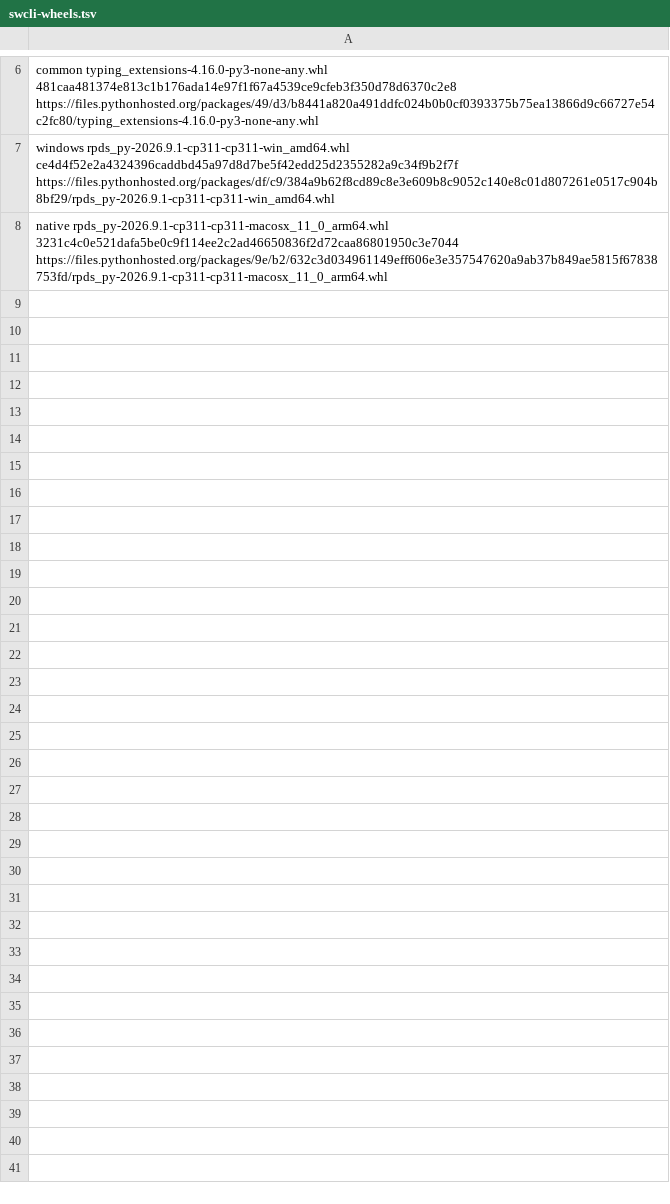
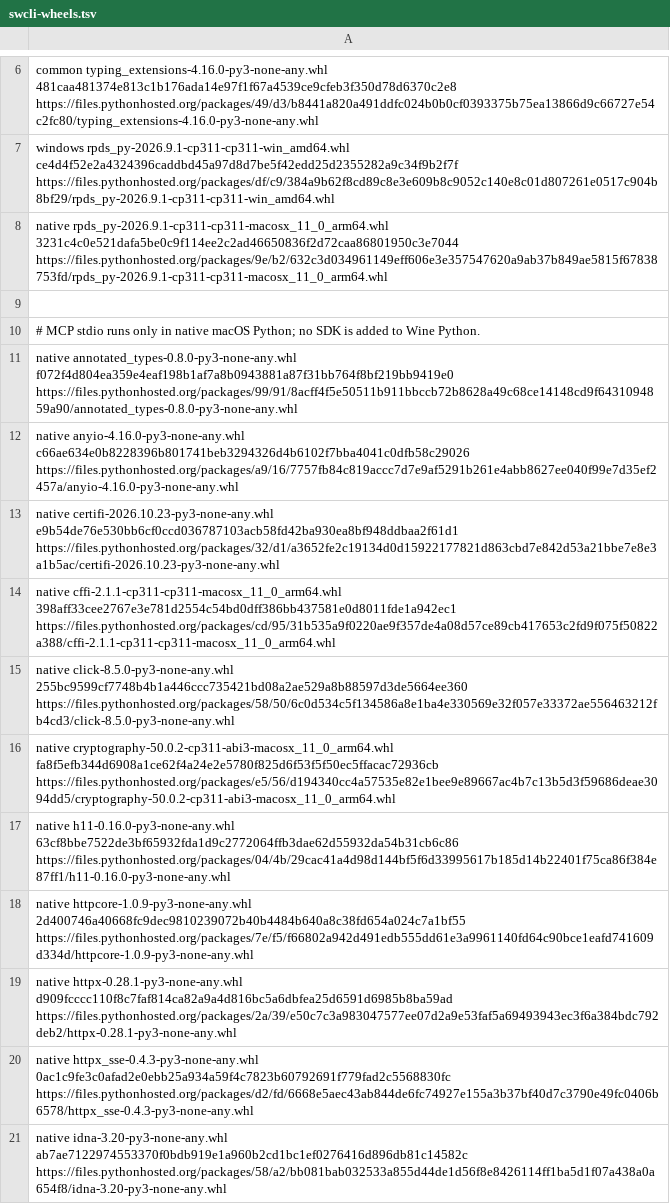
Before and after one commit to YJBeetle/MacSW, a TSV file: config/swcli-wheels.tsv, drawn as a sheet; only a part is shown, gaps mark what is left out; the diff covers the shown part only.

Commit message:
feat(swcli): 接入原生 MCP 与独立 daemon 工具

```diff
--- a/config/swcli-wheels.tsv
+++ b/config/swcli-wheels.tsv
@@ -8 +8,14 @@ windows rpds_py-2026.9.1-cp311-cp311-win_amd64.whl ce4d4f52e2a4324396caddbd45a97
 native rpds_py-2026.9.1-cp311-cp311-macosx_11_0_arm64.whl 3231c4c0e521dafa5be0c9f114ee2c2ad46650836f2d72caa86801950c3e7044 https://files.pythonhosted.org/packages/9e/b2/632c3d034961149eff606e3e357547620a9ab37b849ae5815f67838753fd/rpds_py-2026.9.1-cp311-cp311-macosx_11_0_arm64.whl
+
+# MCP stdio runs only in native macOS Python; no SDK is added to Wine Python.
+native annotated_types-0.8.0-py3-none-any.whl f072f4d804ea359e4eaf198b1af7a8b0943881a87f31bb764f8bf219bb9419e0 https://files.pythonhosted.org/packages/99/91/8acff4f5e50511b911bbccb72b8628a49c68ce14148cd9f6431094859a90/annotated_types-0.8.0-py3-none-any.whl
+native anyio-4.16.0-py3-none-any.whl c66ae634e0b8228396b801741beb3294326d4b6102f7bba4041c0dfb58c29026 https://files.pythonhosted.org/packages/a9/16/7757fb84c819accc7d7e9af5291b261e4abb8627ee040f99e7d35ef2457a/anyio-4.16.0-py3-none-any.whl
+native certifi-2026.10.23-py3-none-any.whl e9b54de76e530bb6cf0ccd036787103acb58fd42ba930ea8bf948ddbaa2f61d1 https://files.pythonhosted.org/packages/32/d1/a3652fe2c19134d0d15922177821d863cbd7e842d53a21bbe7e8e3a1b5ac/certifi-2026.10.23-py3-none-any.whl
+native cffi-2.1.1-cp311-cp311-macosx_11_0_arm64.whl 398aff33cee2767e3e781d2554c54bd0dff386bb437581e0d8011fde1a942ec1 https://files.pythonhosted.org/packages/cd/95/31b535a9f0220ae9f357de4a08d57ce89cb417653c2fd9f075f50822a388/cffi-2.1.1-cp311-cp311-macosx_11_0_arm64.whl
+native click-8.5.0-py3-none-any.whl 255bc9599cf7748b4b1a446ccc735421bd08a2ae529a8b88597d3de5664ee360 https://files.pythonhosted.org/packages/58/50/6c0d534c5f134586a8e1ba4e330569e32f057e33372ae556463212fb4cd3/click-8.5.0-py3-none-any.whl
+native cryptography-50.0.2-cp311-abi3-macosx_11_0_arm64.whl fa8f5efb344d6908a1ce62f4a24e2e5780f825d6f53f5f50ec5ffacac72936cb https://files.pythonhosted.org/packages/e5/56/d194340cc4a57535e82e1bee9e89667ac4b7c13b5d3f59686deae3094dd5/cryptography-50.0.2-cp311-abi3-macosx_11_0_arm64.whl
+native h11-0.16.0-py3-none-any.whl 63cf8bbe7522de3bf65932fda1d9c2772064ffb3dae62d55932da54b31cb6c86 https://files.pythonhosted.org/packages/04/4b/29cac41a4d98d144bf5f6d33995617b185d14b22401f75ca86f384e87ff1/h11-0.16.0-py3-none-any.whl
+native httpcore-1.0.9-py3-none-any.whl 2d400746a40668fc9dec9810239072b40b4484b640a8c38fd654a024c7a1bf55 https://files.pythonhosted.org/packages/7e/f5/f66802a942d491edb555dd61e3a9961140fd64c90bce1eafd741609d334d/httpcore-1.0.9-py3-none-any.whl
+native httpx-0.28.1-py3-none-any.whl d909fcccc110f8c7faf814ca82a9a4d816bc5a6dbfea25d6591d6985b8ba59ad https://files.pythonhosted.org/packages/2a/39/e50c7c3a983047577ee07d2a9e53faf5a69493943ec3f6a384bdc792deb2/httpx-0.28.1-py3-none-any.whl
+native httpx_sse-0.4.3-py3-none-any.whl 0ac1c9fe3c0afad2e0ebb25a934a59f4c7823b60792691f779fad2c5568830fc https://files.pythonhosted.org/packages/d2/fd/6668e5aec43ab844de6fc74927e155a3b37bf40d7c3790e49fc0406b6578/httpx_sse-0.4.3-py3-none-any.whl
+native idna-3.20-py3-none-any.whl ab7ae7122974553370f0bdb919e1a960b2cd1bc1ef0276416d896db81c14582c https://files.pythonhosted.org/packages/58/a2/bb081bab032533a855d44de1d56f8e8426114ff1ba5d1f07a438a0a654f8/idna-3.20-py3-none-any.whl
```
Also changed, not shown: 12 added rows elsewhere in this file, 9 other files.
